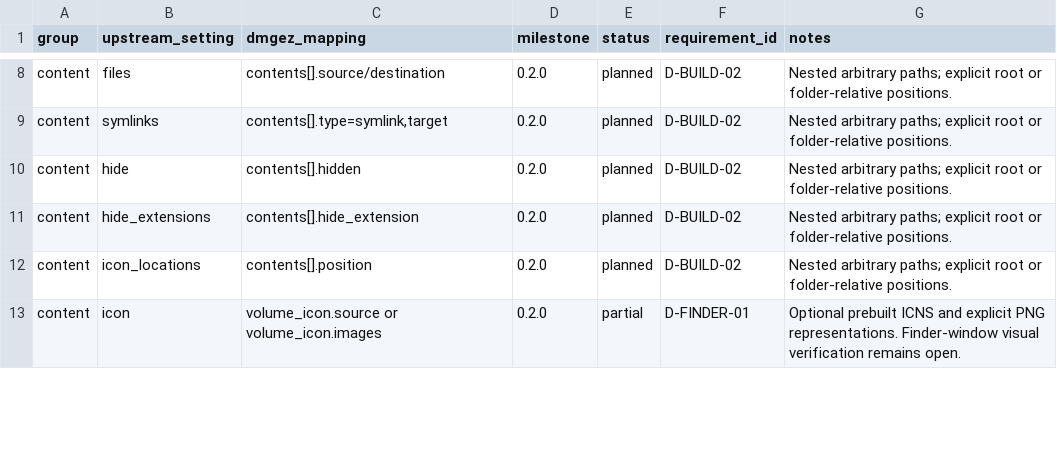
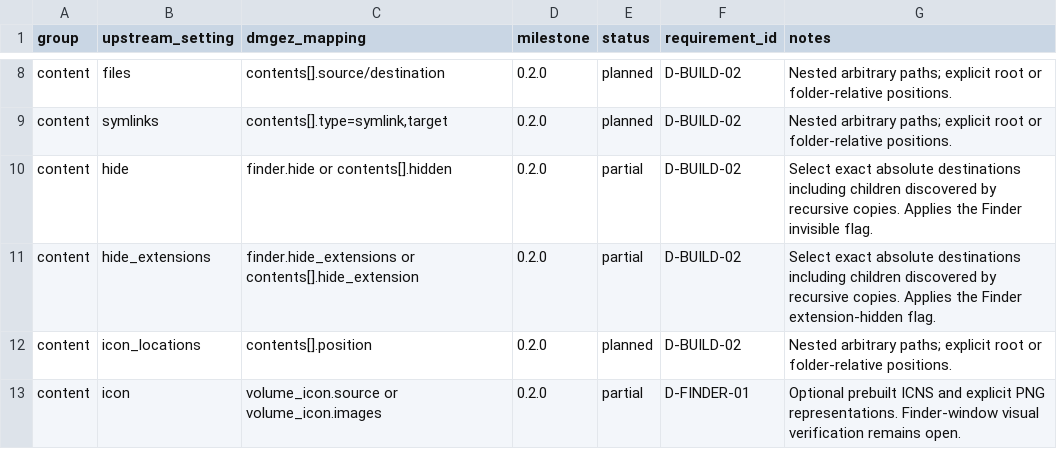
Before and after one commit to pomologie/dmgez, a CSV file: docs/reference/dmgbuild-parity.csv, drawn as a sheet; only a part is shown, gaps mark what is left out.

Commit message:
feat(finder): select visibility flags for nested image entries

```diff
--- a/docs/reference/dmgbuild-parity.csv
+++ b/docs/reference/dmgbuild-parity.csv
@@ -9,4 +9,4 @@ content,files,contents[].source/destination,0.2.0,planned,D-BUILD-02,Nested arbi
 content,symlinks,"contents[].type=symlink,target",0.2.0,planned,D-BUILD-02,Nested arbitrary paths; explicit root or folder-relative positions.
-content,hide,contents[].hidden,0.2.0,planned,D-BUILD-02,Nested arbitrary paths; explicit root or folder-relative positions.
-content,hide_extensions,contents[].hide_extension,0.2.0,planned,D-BUILD-02,Nested arbitrary paths; explicit root or folder-relative positions.
+content,hide,finder.hide or contents[].hidden,0.2.0,partial,D-BUILD-02,Select exact absolute destinations including children discovered by recursive copies. Applies the Finder invisible flag.
+content,hide_extensions,finder.hide_extensions or contents[].hide_extension,0.2.0,partial,D-BUILD-02,Select exact absolute destinations including children discovered by recursive copies. Applies the Finder extension-hidden flag.
 content,icon_locations,contents[].position,0.2.0,planned,D-BUILD-02,Nested arbitrary paths; explicit root or folder-relative positions.
```
Also changed, not shown: 11 other files.
